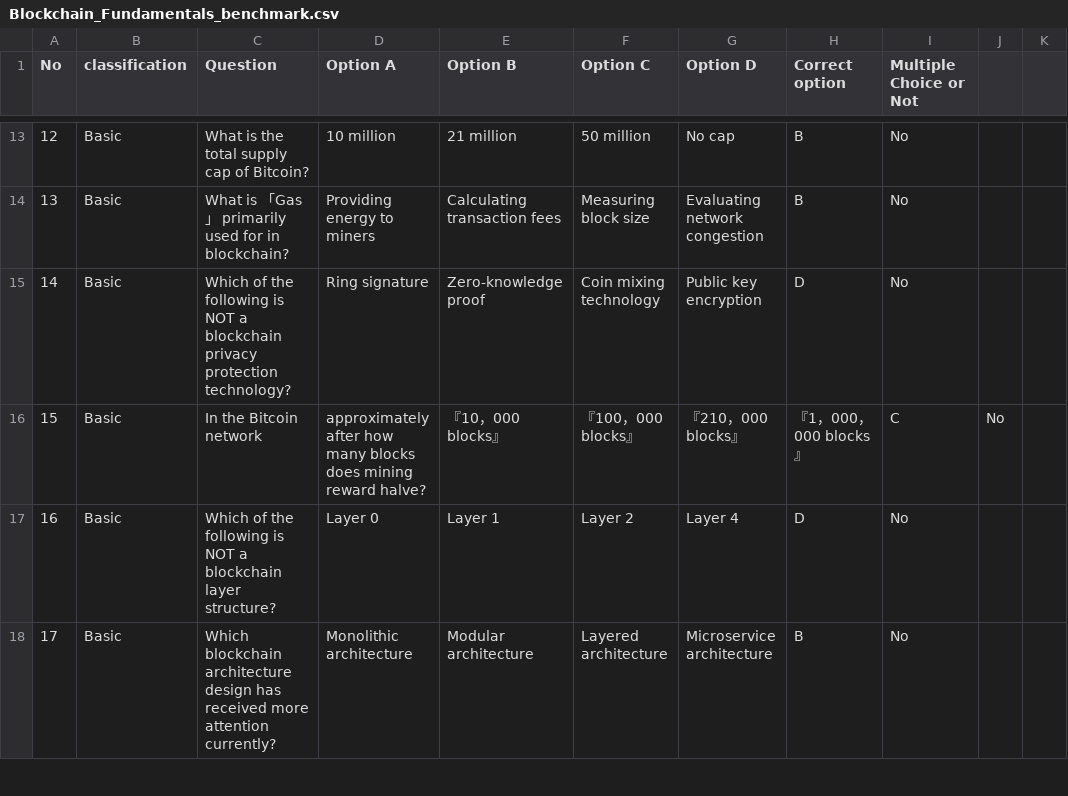
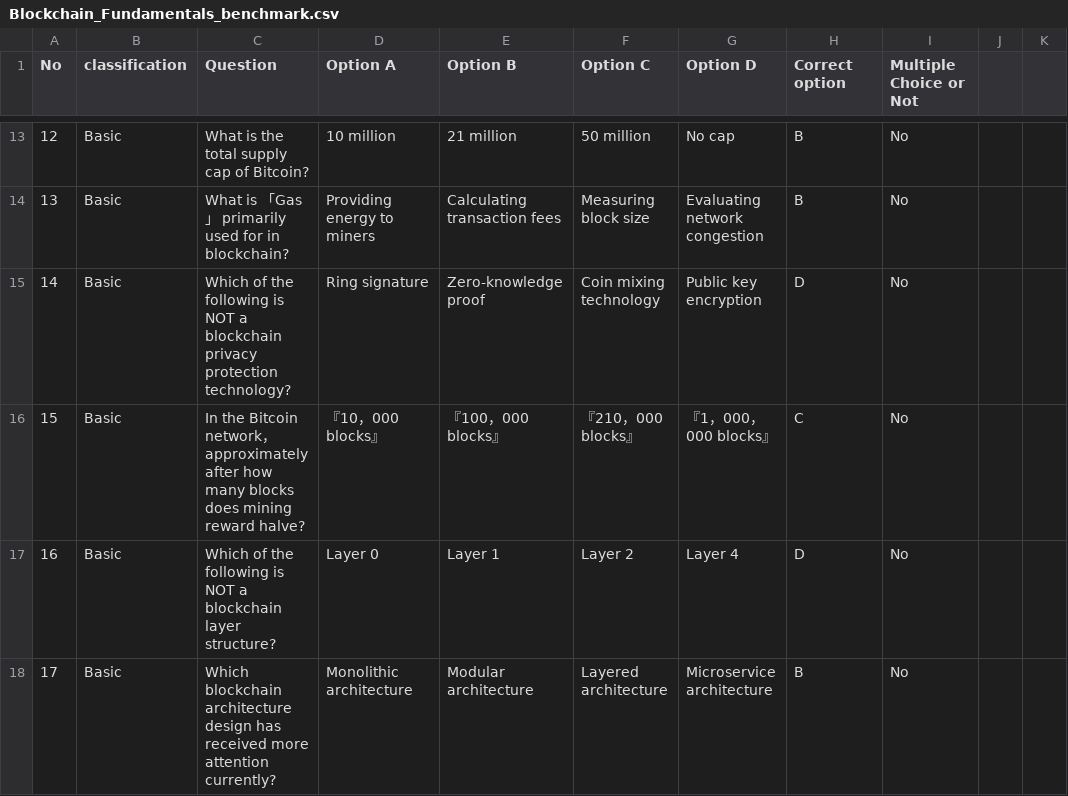
Before and after one commit to DMindAI/DMind-Benchmark, a CSV file: test_data/objective/Blockchain_Fundamentals_benchmark.csv, drawn as a sheet; only a part is shown, gaps mark what is left out.

Commit message:
update

```diff
--- a/test_data/objective/Blockchain_Fundamentals_benchmark.csv
+++ b/test_data/objective/Blockchain_Fundamentals_benchmark.csv
@@ -15,3 +15,3 @@ No,classification,Question,Option A,Option B,Option C,Option D,Correct option,Mu
 14,Basic,Which of the following is NOT a blockchain privacy protection technology?,Ring signature,Zero-knowledge proof,Coin mixing technology,Public key encryption,D,No
-15,Basic,In the Bitcoin network, approximately after how many blocks does mining reward halve?,『10，000 blocks』,『100，000 blocks』,『210，000 blocks』,『1，000，000 blocks』,C,No
+15,Basic,In the Bitcoin network， approximately after how many blocks does mining reward halve?,『10，000 blocks』,『100，000 blocks』,『210，000 blocks』,『1，000，000 blocks』,C,No
 16,Basic,Which of the following is NOT a blockchain layer structure?,Layer 0,Layer 1,Layer 2,Layer 4,D,No
```
